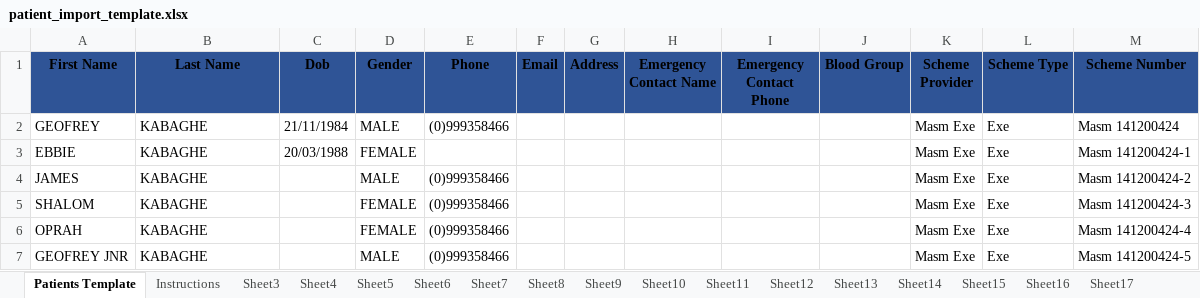
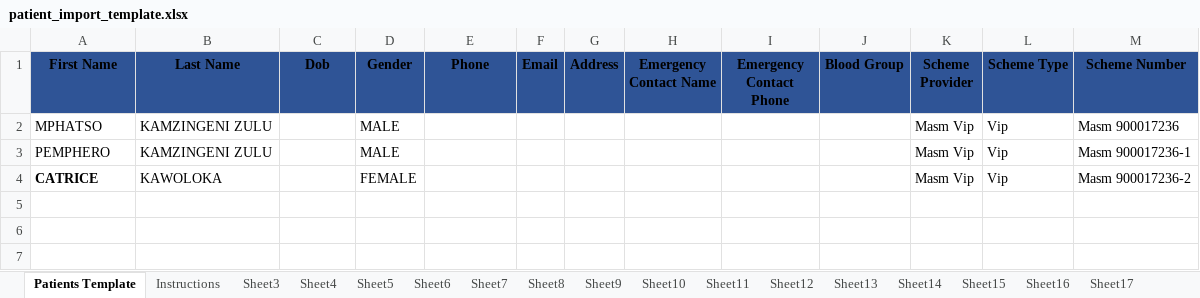
Before and after one commit to waynelindeire8-ops/Kayangeclinic, an Excel workbook: patient_import_template.xlsx, sheet Patients Template, drawn as a sheet; values as stored, in another font and other column widths than the file's, no borders; removed rows and columns are numbered as before the commit, all else as after; the diff names each change by its address in the sheet, - before the commit and + after, or states it on an @@ line.

Commit message:
edit patients

```diff
--- a/patient_import_template.xlsx (sheet Patients Template)
+++ b/patient_import_template.xlsx (sheet Patients Template)
-row 2: GEOFREY | KABAGHE | 21/11/1984 | MALE | (0)999358466 |  |  |  |  |  | Masm Exe | Exe | Masm 141200424
-row 3: EBBIE | KABAGHE | 20/03/1988 | FEMALE |  |  |  |  |  |  | Masm Exe | Exe | Masm 141200424-1
-row 4: JAMES | KABAGHE |  | MALE | (0)999358466 |  |  |  |  |  | Masm Exe | Exe | Masm 141200424-2
-row 5: SHALOM | KABAGHE |  | FEMALE | (0)999358466 |  |  |  |  |  | Masm Exe | Exe | Masm 141200424-3
-row 6: OPRAH | KABAGHE |  | FEMALE | (0)999358466 |  |  |  |  |  | Masm Exe | Exe | Masm 141200424-4
-row 7: GEOFREY JNR | KABAGHE |  | MALE | (0)999358466 |  |  |  |  |  | Masm Exe | Exe | Masm 141200424-5
+row 2: MPHATSO | KAMZINGENI ZULU |  | MALE |  |  |  |  |  |  | Masm Vip | Vip | Masm 900017236
+row 3: PEMPHERO | KAMZINGENI ZULU |  | MALE |  |  |  |  |  |  | Masm Vip | Vip | Masm 900017236-1
+row 4: CATRICE | KAWOLOKA |  | FEMALE |  |  |  |  |  |  | Masm Vip | Vip | Masm 900017236-2
```
Also changed, not shown: 35 other files.
